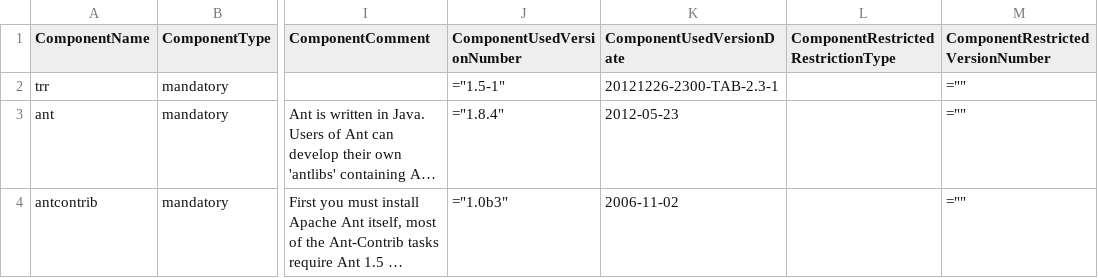
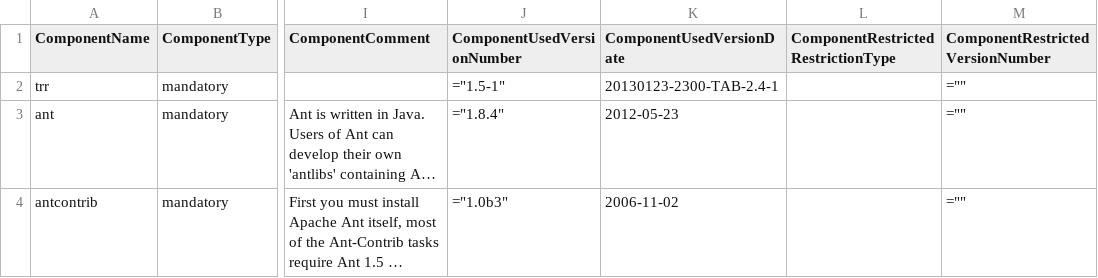
Before and after one commit to Shoobx/jXPDL, a CSV file: txm/licenses/txm-includes.csv, drawn as a sheet; only a part is shown, gaps mark what is left out; long unchanged cells end in …; the diff names each change by its address in the sheet, - before the commit and + after, or states it on an @@ line.

```diff
--- a/txm/licenses/txm-includes.csv
+++ b/txm/licenses/txm-includes.csv
-K2 (ComponentUsedVersionDate): 20121226-2300-TAB-2.3-1
+K2 (ComponentUsedVersionDate): 20130123-2300-TAB-2.4-1
```
Also changed, not shown: 2 other files.
